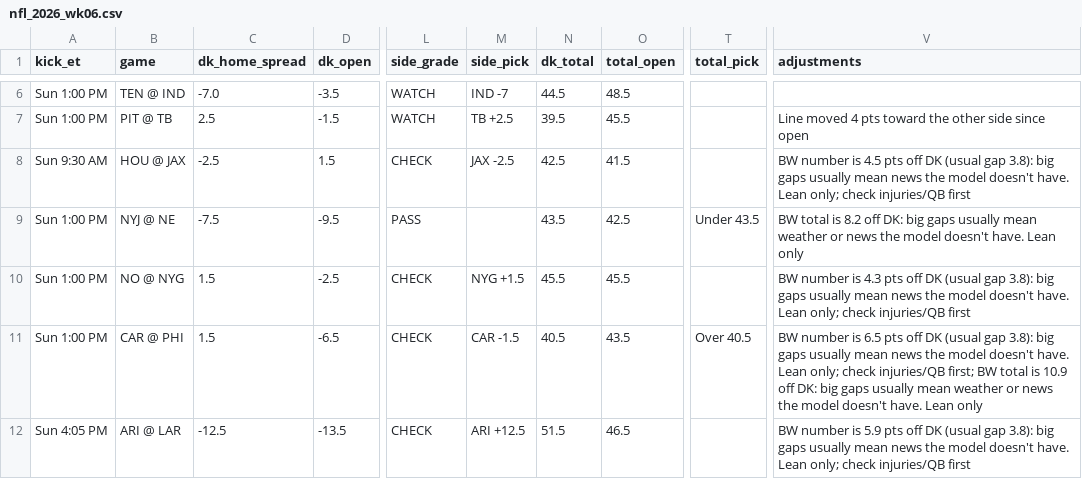
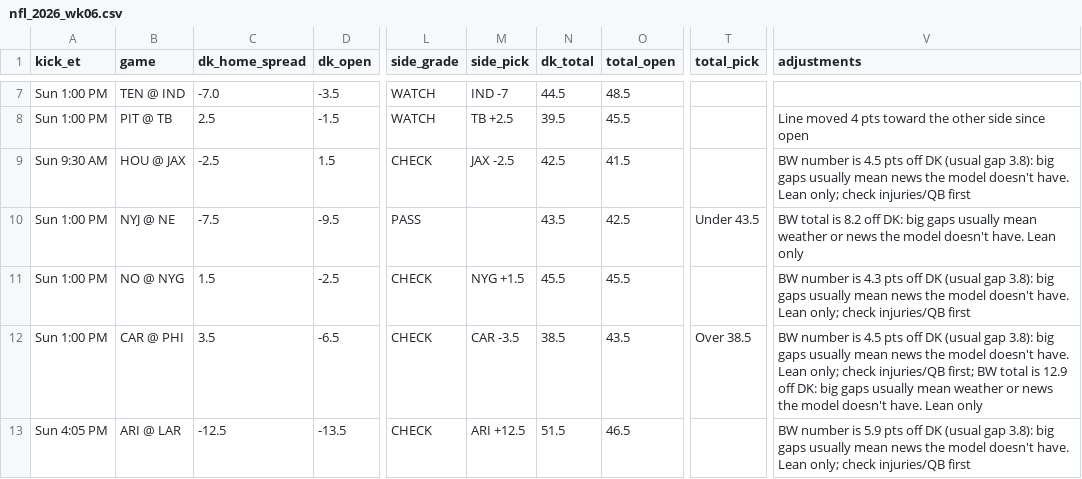
Before and after one commit to tdfarrell/betting-research, a CSV file: data/boards/nfl_2026_wk06.csv, drawn as a sheet; only a part is shown, gaps mark what is left out; addresses are those after the commit; the diff covers the shown part only; the diff names each change by its address in the sheet, - before the commit and + after, or states it on an @@ line.

```diff
--- a/data/boards/nfl_2026_wk06.csv
+++ b/data/boards/nfl_2026_wk06.csv
-C12 (dk_home_spread): 1.5
+C12 (dk_home_spread): 3.5
-M12 (side_pick): CAR -1.5
+M12 (side_pick): CAR -3.5
-N12 (dk_total): 40.5
+N12 (dk_total): 38.5
-T12 (total_pick): Over 40.5
+T12 (total_pick): Over 38.5
-V12 (adjustments): …number is 6.5 pts off DK (usual gap 3.8): big gaps usually mean news the model doesn't have. Lean only; check injuries/QB first; BW total is 10.9 off DK:…
+V12 (adjustments): …number is 4.5 pts off DK (usual gap 3.8): big gaps usually mean news the model doesn't have. Lean only; check injuries/QB first; BW total is 12.9 off DK:…
```
Also changed, not shown: 1 added row, 1 removed row and 1 edited cell elsewhere in this file, data/boards/cfb_2026-10-17.csv, data/grades/screener_picks.csv, 24 other files.
